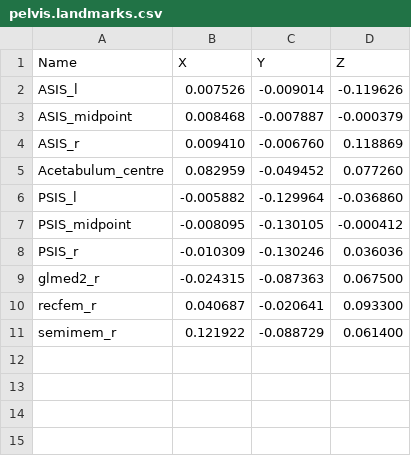
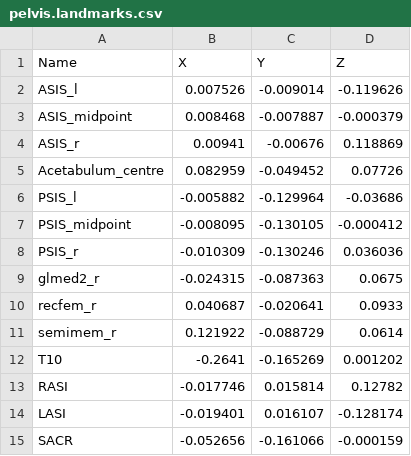
Before and after one commit to ComputationalBiomechanicsLab/opensim-creator, a CSV file: docs/source/_static/the-model-warper/walkthrough-model/Geometry/pelvis.landmarks.csv, drawn as a sheet.

```diff
--- a/docs/source/_static/the-model-warper/walkthrough-model/Geometry/pelvis.landmarks.csv
+++ b/docs/source/_static/the-model-warper/walkthrough-model/Geometry/pelvis.landmarks.csv
@@ -3,9 +3,13 @@ ASIS_l,0.007526,-0.009014,-0.119626
 ASIS_midpoint,0.008468,-0.007887,-0.000379
-ASIS_r,0.009410,-0.006760,0.118869
-Acetabulum_centre,0.082959,-0.049452,0.077260
-PSIS_l,-0.005882,-0.129964,-0.036860
+ASIS_r,0.00941,-0.00676,0.118869
+Acetabulum_centre,0.082959,-0.049452,0.07726
+PSIS_l,-0.005882,-0.129964,-0.03686
 PSIS_midpoint,-0.008095,-0.130105,-0.000412
 PSIS_r,-0.010309,-0.130246,0.036036
-glmed2_r,-0.024315,-0.087363,0.067500
-recfem_r,0.040687,-0.020641,0.093300
-semimem_r,0.121922,-0.088729,0.061400
+glmed2_r,-0.024315,-0.087363,0.0675
+recfem_r,0.040687,-0.020641,0.0933
+semimem_r,0.121922,-0.088729,0.0614
+T10,-0.2641,-0.165269,0.001202
+RASI,-0.017746,0.015814,0.12782
+LASI,-0.019401,0.016107,-0.128174
+SACR,-0.052656,-0.161066,-0.000159
```
Also changed, not shown: docs/source/_static/the-model-warper/walkthrough-model/Geometry/femur_r.landmarks.csv, 1 other file.
